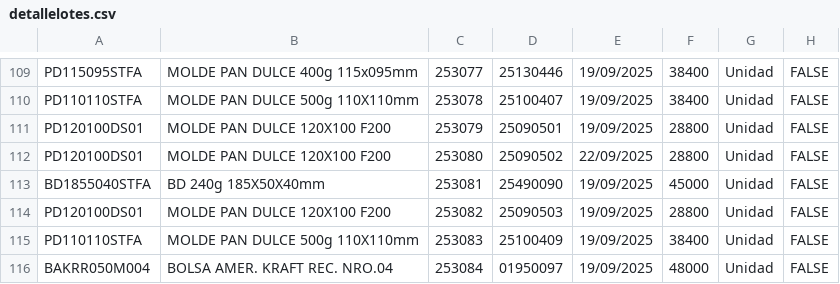
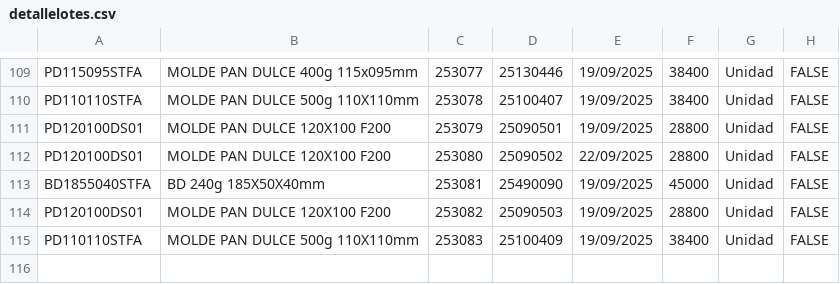
Before and after one commit to gagegfg/Molderil_ListaEmpaque, a CSV file: detallelotes.csv, drawn as a sheet; only a part is shown, gaps mark what is left out; the diff names each change by its address in the sheet, - before the commit and + after, or states it on an @@ line.

Commit message:
Actualización de detallelotes.csv desde grilla web

```diff
--- a/detallelotes.csv
+++ b/detallelotes.csv
-row 116: BAKRR050M004 | BOLSA AMER. KRAFT REC. NRO.04 | 253084 | 01950097 | 19/09/2025 | 48000 | Unidad | FALSE
```
